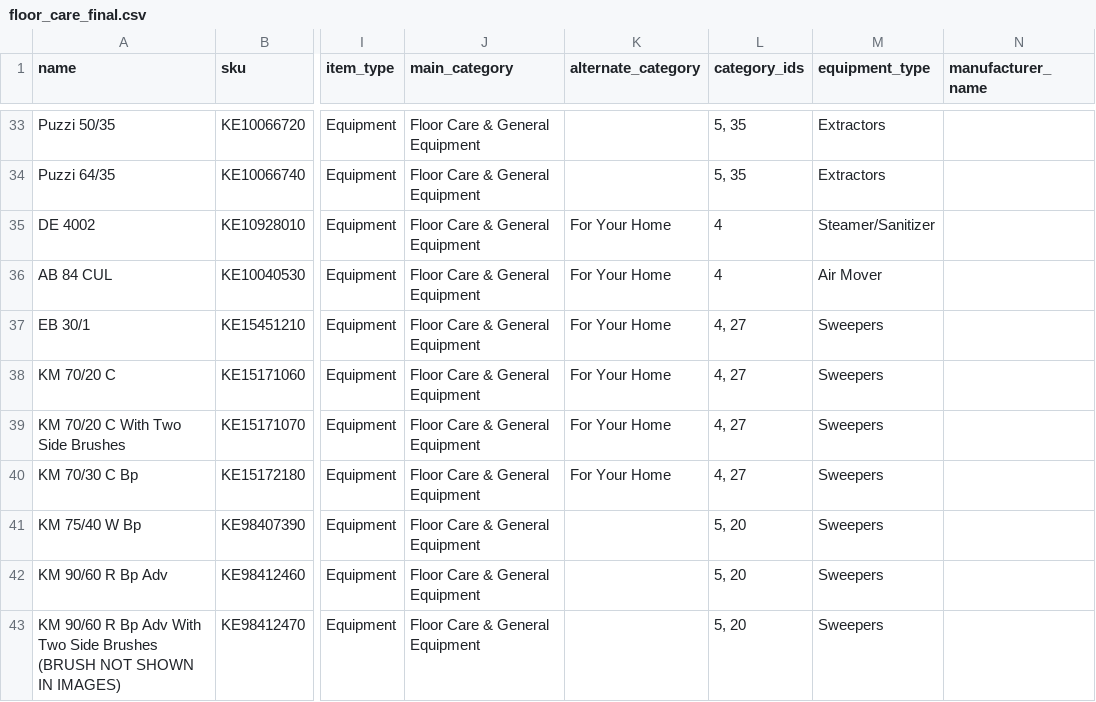
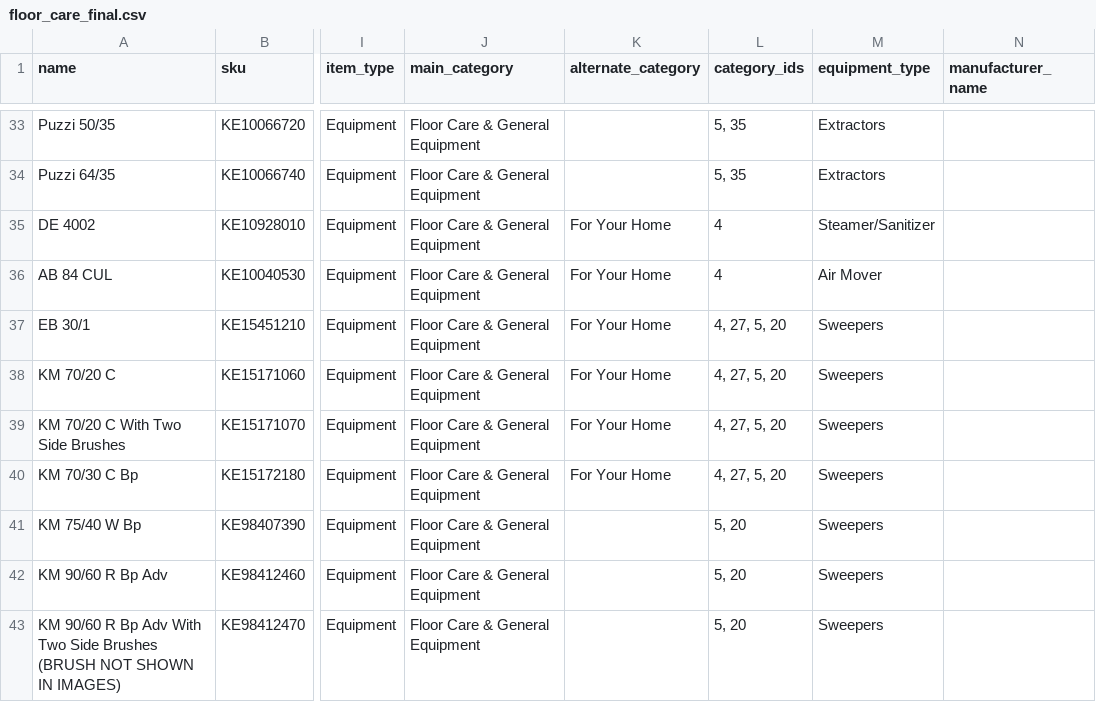
Before and after one commit to kaustav92/karcherequipments, a CSV file: var/import/floor_care_final.csv, drawn as a sheet; only a part is shown, gaps mark what is left out; the diff covers the shown part only; the diff names each change by its address in the sheet, - before the commit and + after, or states it on an @@ line.

```diff
--- a/var/import/floor_care_final.csv
+++ b/var/import/floor_care_final.csv
-L37:L40 (category_ids): 4, 27
+L37:L40 (category_ids): 4, 27, 5, 20
```
Also changed, not shown: 25 edited cells elsewhere in this file.
